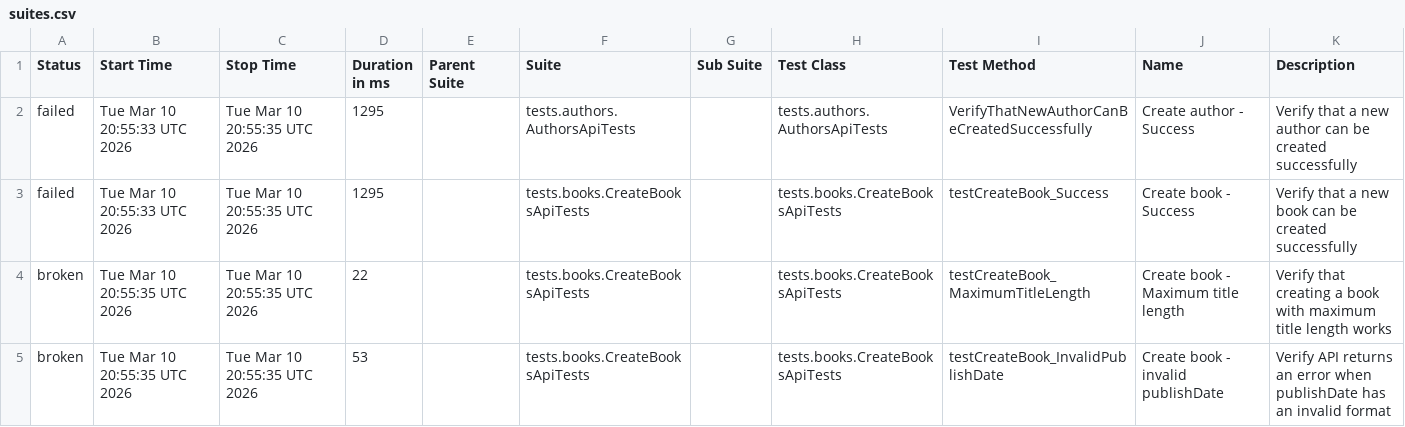
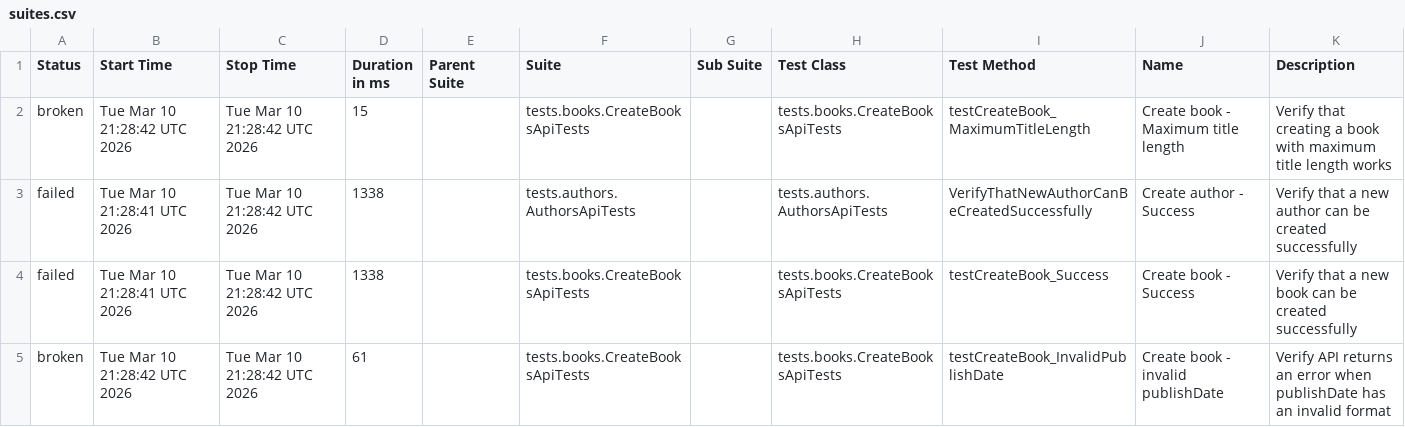
Before and after one commit to GalynaUdaltsova/bookstore-api-tests, a CSV file: data/suites.csv, drawn as a sheet.

```diff
--- a/data/suites.csv
+++ b/data/suites.csv
@@ -1,5 +1,5 @@
 "Status","Start Time","Stop Time","Duration in ms","Parent Suite","Suite","Sub Suite","Test Class","Test Method","Name","Description"
-"failed","Tue Mar 10 20:55:33 UTC 2026","Tue Mar 10 20:55:35 UTC 2026","1295","","tests.authors.AuthorsApiTests","","tests.authors.AuthorsApiTests","VerifyThatNewAuthorCanBeCreatedSuccessfully","Create author - Success","Verify that a new author can be created successfully"
-"failed","Tue Mar 10 20:55:33 UTC 2026","Tue Mar 10 20:55:35 UTC 2026","1295","","tests.books.CreateBooksApiTests","","tests.books.CreateBooksApiTests","testCreateBook_Success","Create book - Success","Verify that a new book can be created successfully"
-"broken","Tue Mar 10 20:55:35 UTC 2026","Tue Mar 10 20:55:35 UTC 2026","22","","tests.books.CreateBooksApiTests","","tests.books.CreateBooksApiTests","testCreateBook_MaximumTitleLength","Create book - Maximum title length","Verify that creating a book with maximum title length works"
-"broken","Tue Mar 10 20:55:35 UTC 2026","Tue Mar 10 20:55:35 UTC 2026","53","","tests.books.CreateBooksApiTests","","tests.books.CreateBooksApiTests","testCreateBook_InvalidPublishDate","Create book - invalid publishDate","Verify API returns an error when publishDate has an invalid format"
+"broken","Tue Mar 10 21:28:42 UTC 2026","Tue Mar 10 21:28:42 UTC 2026","15","","tests.books.CreateBooksApiTests","","tests.books.CreateBooksApiTests","testCreateBook_MaximumTitleLength","Create book - Maximum title length","Verify that creating a book with maximum title length works"
+"failed","Tue Mar 10 21:28:41 UTC 2026","Tue Mar 10 21:28:42 UTC 2026","1338","","tests.authors.AuthorsApiTests","","tests.authors.AuthorsApiTests","VerifyThatNewAuthorCanBeCreatedSuccessfully","Create author - Success","Verify that a new author can be created successfully"
+"failed","Tue Mar 10 21:28:41 UTC 2026","Tue Mar 10 21:28:42 UTC 2026","1338","","tests.books.CreateBooksApiTests","","tests.books.CreateBooksApiTests","testCreateBook_Success","Create book - Success","Verify that a new book can be created successfully"
+"broken","Tue Mar 10 21:28:42 UTC 2026","Tue Mar 10 21:28:42 UTC 2026","61","","tests.books.CreateBooksApiTests","","tests.books.CreateBooksApiTests","testCreateBook_InvalidPublishDate","Create book - invalid publishDate","Verify API returns an error when publishDate has an invalid format"
```
Also changed, not shown: 24 other files.
